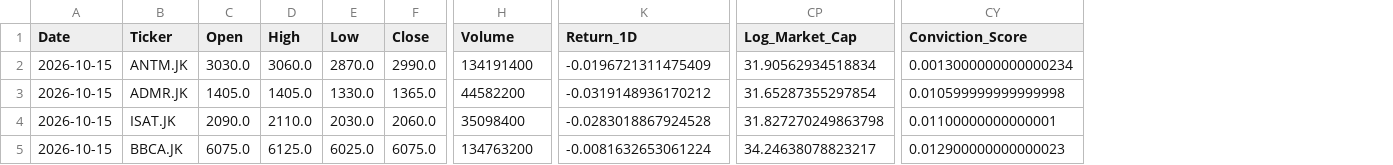
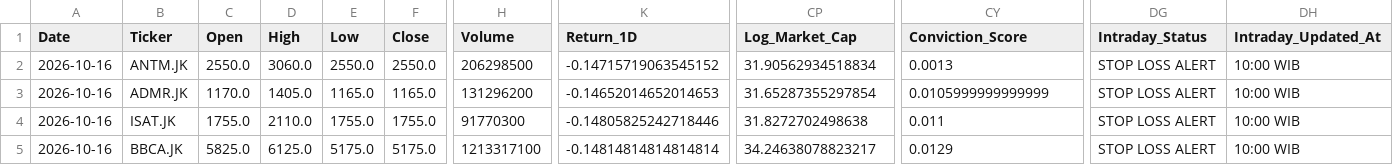
Before and after one commit to Ifan-Apres/stock-market-recommendation, a CSV file: data/processed/latest_alpha_recommendations_favorites.csv, drawn as a sheet; only a part is shown, gaps mark what is left out; the diff covers the shown part only; the diff names each change by its address in the sheet, - before the commit and + after, or states it on an @@ line.

```diff
--- a/data/processed/latest_alpha_recommendations_favorites.csv
+++ b/data/processed/latest_alpha_recommendations_favorites.csv
+column DG (Intraday_Status), rows 2-5: all STOP LOSS ALERT
+column DH (Intraday_Updated_At), rows 2-5: all 10:00 WIB
-A2:A5 (Date): 2026-10-15
+A2:A5 (Date): 2026-10-16
-C2 (Open): 3030.0
+C2 (Open): 2550.0
-E2 (Low): 2870.0
+E2 (Low): 2550.0
-F2 (Close): 2990.0
+F2 (Close): 2550.0
-H2 (Volume): 134191400
+H2 (Volume): 206298500
-K2 (Return_1D): -0.0196721311475409
+K2 (Return_1D): -0.14715719063545152
-CY2 (Conviction_Score): 0.0013000000000000234
+CY2 (Conviction_Score): 0.0013
-C3 (Open): 1405.0
+C3 (Open): 1170.0
-E3 (Low): 1330.0
+E3 (Low): 1165.0
-F3 (Close): 1365.0
+F3 (Close): 1165.0
-H3 (Volume): 44582200
+H3 (Volume): 131296200
-K3 (Return_1D): -0.0319148936170212
+K3 (Return_1D): -0.14652014652014653
-CY3 (Conviction_Score): 0.010599999999999998
+CY3 (Conviction_Score): 0.0105999999999999
-C4 (Open): 2090.0
+C4 (Open): 1755.0
-E4 (Low): 2030.0
+E4 (Low): 1755.0
-F4 (Close): 2060.0
+F4 (Close): 1755.0
-H4 (Volume): 35098400
+H4 (Volume): 91770300
-K4 (Return_1D): -0.0283018867924528
+K4 (Return_1D): -0.14805825242718446
-CP4 (Log_Market_Cap): 31.827270249863798
+CP4 (Log_Market_Cap): 31.8272702498638
-CY4 (Conviction_Score): 0.01100000000000001
+CY4 (Conviction_Score): 0.011
-C5 (Open): 6075.0
+C5 (Open): 5825.0
-E5 (Low): 6025.0
+E5 (Low): 5175.0
-F5 (Close): 6075.0
+F5 (Close): 5175.0
-H5 (Volume): 134763200
+H5 (Volume): 1213317100
-K5 (Return_1D): -0.0081632653061224
+K5 (Return_1D): -0.14814814814814814
-CY5 (Conviction_Score): 0.012900000000000023
+CY5 (Conviction_Score): 0.0129
```
Also changed, not shown: 42 edited cells elsewhere in this file, data/processed/latest_alpha_recommendations.csv, data/processed/latest_alpha_recommendations_dividend.csv, 6 other files.
